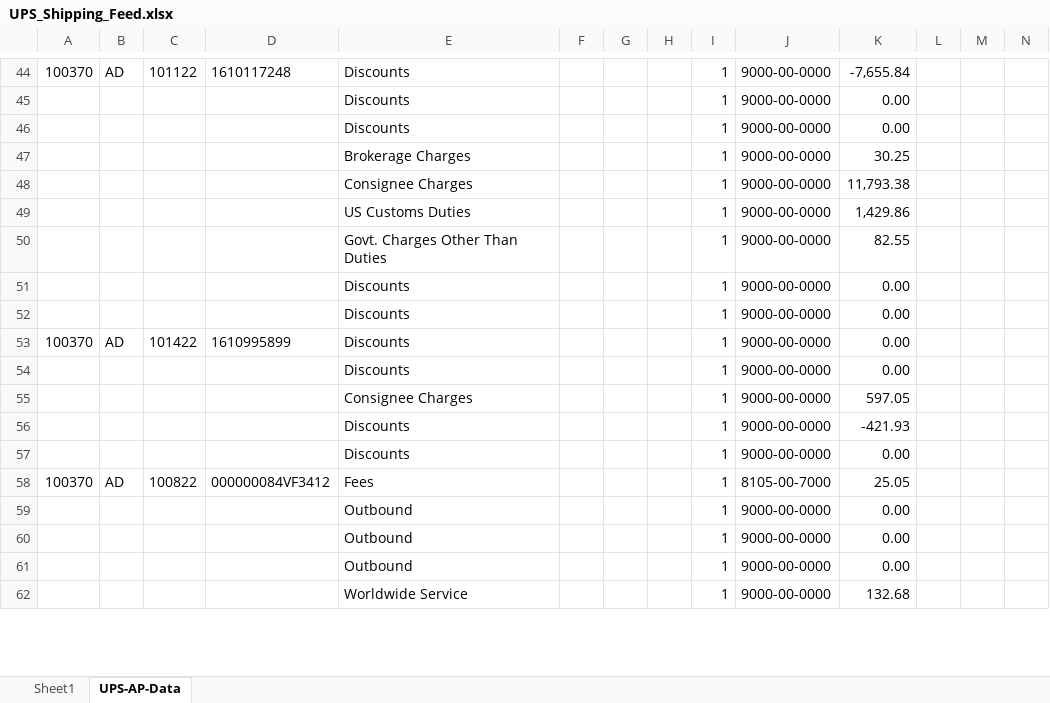
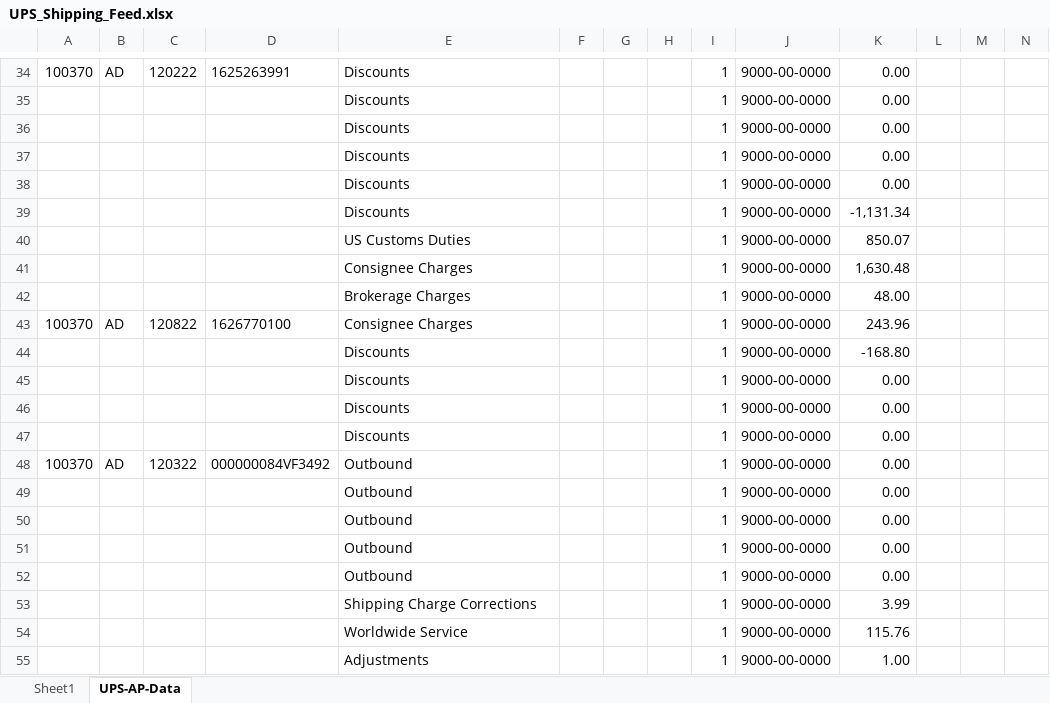
Before and after one commit to SaxonEnterprisesLLC/GH-Shipping-Python-Excel, an Excel workbook: UPS_Shipping_Feed.xlsx, sheet UPS-AP-Data, drawn as a sheet; only a part is shown, gaps mark what is left out; values as stored, in another font and other column widths than the file's, no borders; removed rows and columns are numbered as before the commit, all else as after; rows hold the shown columns only; the diff covers the shown part only; the diff names each change by its address in the sheet, - before the commit and + after, or states it on an @@ line.

```diff
--- a/UPS_Shipping_Feed.xlsx (sheet UPS-AP-Data)
+++ b/UPS_Shipping_Feed.xlsx (sheet UPS-AP-Data)
-C34: 101122
+C34: 120222
-D34: 1610117248
+D34: 1625263991
-K34: -7,655.84
+K34: 0.00
-row 47:  |  |  |  | Brokerage Charges |  |  |  | 1 | 9000-00-0000 | 30.25
-row 48:  |  |  |  | Consignee Charges |  |  |  | 1 | 9000-00-0000 | 11,793.38
-row 49:  |  |  |  | US Customs Duties |  |  |  | 1 | 9000-00-0000 | 1,429.86
-row 50:  |  |  |  | Govt. Charges Other Than Duties |  |  |  | 1 | 9000-00-0000 | 82.55
+row 39:  |  |  |  | Discounts |  |  |  | 1 | 9000-00-0000 | -1,131.34
+row 40:  |  |  |  | US Customs Duties |  |  |  | 1 | 9000-00-0000 | 850.07
+row 41:  |  |  |  | Consignee Charges |  |  |  | 1 | 9000-00-0000 | 1,630.48
+row 42:  |  |  |  | Brokerage Charges |  |  |  | 1 | 9000-00-0000 | 48.00
-C43: 101422
+C43: 120822
-D43: 1610995899
+D43: 1626770100
-E43: Discounts
+E43: Consignee Charges
-K43: 0.00
+K43: 243.96
+row 44:  |  |  |  | Discounts |  |  |  | 1 | 9000-00-0000 | -168.80
-row 55:  |  |  |  | Consignee Charges |  |  |  | 1 | 9000-00-0000 | 597.05
-row 56:  |  |  |  | Discounts |  |  |  | 1 | 9000-00-0000 | -421.93
@@ row 29 moved to row 47: Discounts @@
-C48: 100822
+C48: 120322
-D48: 000000084VF3412
+D48: 000000084VF3492
-E48: Fees
+E48: Outbound
-J48: 8105-00-7000
+J48: 9000-00-0000
-K48: 25.05
+K48: 0.00
+row 52:  |  |  |  | Outbound |  |  |  | 1 | 9000-00-0000 | 0.00
+row 53:  |  |  |  | Shipping Charge Corrections |  |  |  | 1 | 9000-00-0000 | 3.99
-K54: 132.68
+K54: 115.76
+row 55:  |  |  |  | Adjustments |  |  |  | 1 | 9000-00-0000 | 1.00
```
Also changed, not shown: 33 added rows, 22 removed rows, 7 moved rows and 46 edited cells elsewhere in this sheet, sheet Sheet1, ._UPS_Shipping_Feed.xlsx, 2 other files.
